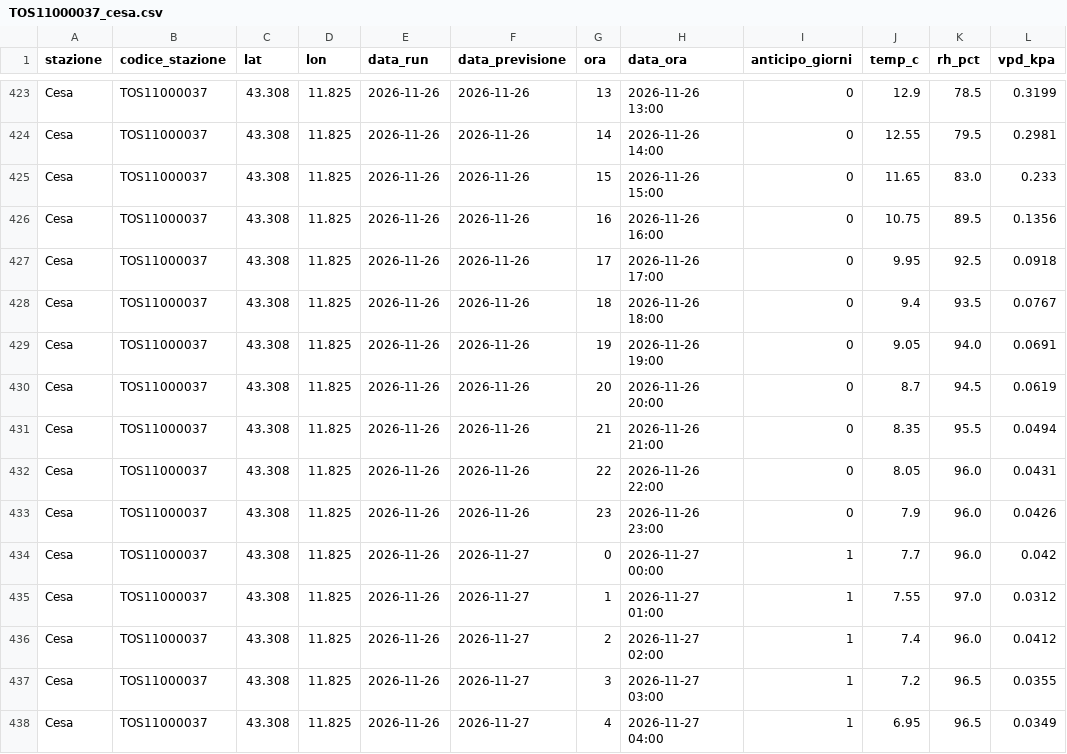
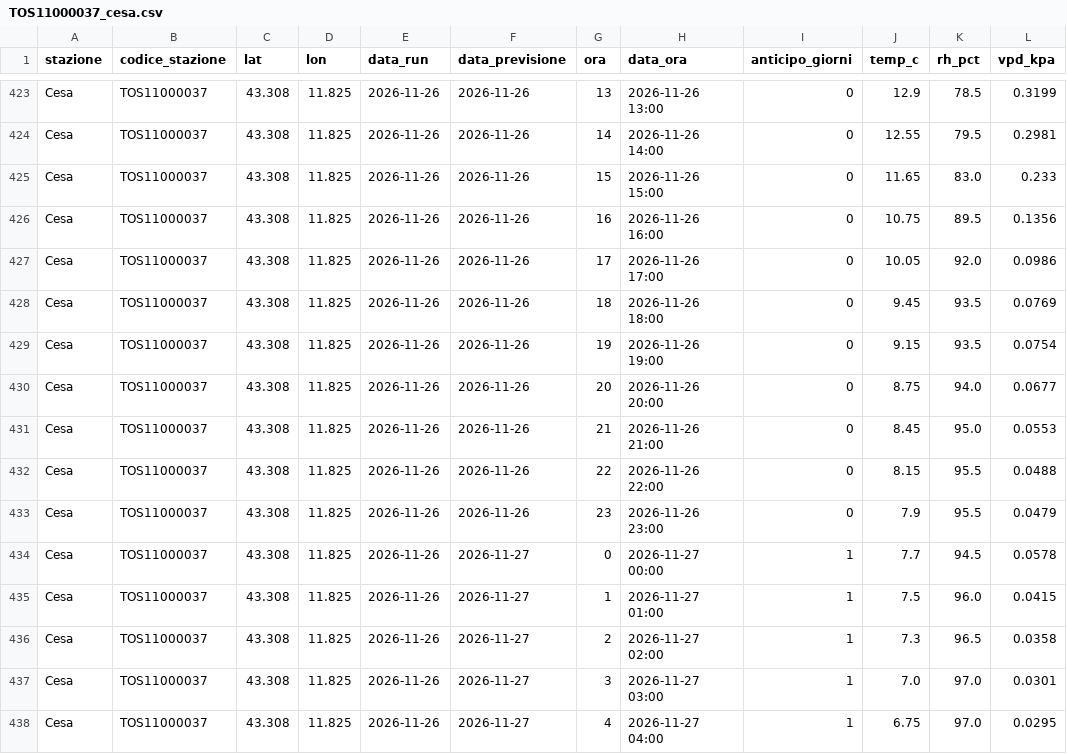
Before and after one commit to lucamancio1975-sys/verifica_dati_open_meteo, a CSV file: data/TOS11000037_cesa.csv, drawn as a sheet; only a part is shown, gaps mark what is left out; the diff covers the shown part only.

```diff
--- a/data/TOS11000037_cesa.csv
+++ b/data/TOS11000037_cesa.csv
@@ -426,13 +426,13 @@ Cesa,TOS11000037,43.308,11.825,2026-11-26,2026-11-26,15,2026-11-26 15:00,0,11.65
 Cesa,TOS11000037,43.308,11.825,2026-11-26,2026-11-26,16,2026-11-26 16:00,0,10.75,89.5,0.1356
-Cesa,TOS11000037,43.308,11.825,2026-11-26,2026-11-26,17,2026-11-26 17:00,0,9.95,92.5,0.0918
-Cesa,TOS11000037,43.308,11.825,2026-11-26,2026-11-26,18,2026-11-26 18:00,0,9.4,93.5,0.0767
-Cesa,TOS11000037,43.308,11.825,2026-11-26,2026-11-26,19,2026-11-26 19:00,0,9.05,94.0,0.0691
-Cesa,TOS11000037,43.308,11.825,2026-11-26,2026-11-26,20,2026-11-26 20:00,0,8.7,94.5,0.0619
-Cesa,TOS11000037,43.308,11.825,2026-11-26,2026-11-26,21,2026-11-26 21:00,0,8.35,95.5,0.0494
-Cesa,TOS11000037,43.308,11.825,2026-11-26,2026-11-26,22,2026-11-26 22:00,0,8.05,96.0,0.0431
-Cesa,TOS11000037,43.308,11.825,2026-11-26,2026-11-26,23,2026-11-26 23:00,0,7.9,96.0,0.0426
-Cesa,TOS11000037,43.308,11.825,2026-11-26,2026-11-27,0,2026-11-27 00:00,1,7.7,96.0,0.042
-Cesa,TOS11000037,43.308,11.825,2026-11-26,2026-11-27,1,2026-11-27 01:00,1,7.55,97.0,0.0312
-Cesa,TOS11000037,43.308,11.825,2026-11-26,2026-11-27,2,2026-11-27 02:00,1,7.4,96.0,0.0412
-Cesa,TOS11000037,43.308,11.825,2026-11-26,2026-11-27,3,2026-11-27 03:00,1,7.2,96.5,0.0355
-Cesa,TOS11000037,43.308,11.825,2026-11-26,2026-11-27,4,2026-11-27 04:00,1,6.95,96.5,0.0349
+Cesa,TOS11000037,43.308,11.825,2026-11-26,2026-11-26,17,2026-11-26 17:00,0,10.05,92.0,0.0986
+Cesa,TOS11000037,43.308,11.825,2026-11-26,2026-11-26,18,2026-11-26 18:00,0,9.45,93.5,0.0769
+Cesa,TOS11000037,43.308,11.825,2026-11-26,2026-11-26,19,2026-11-26 19:00,0,9.15,93.5,0.0754
+Cesa,TOS11000037,43.308,11.825,2026-11-26,2026-11-26,20,2026-11-26 20:00,0,8.75,94.0,0.0677
+Cesa,TOS11000037,43.308,11.825,2026-11-26,2026-11-26,21,2026-11-26 21:00,0,8.45,95.0,0.0553
+Cesa,TOS11000037,43.308,11.825,2026-11-26,2026-11-26,22,2026-11-26 22:00,0,8.15,95.5,0.0488
+Cesa,TOS11000037,43.308,11.825,2026-11-26,2026-11-26,23,2026-11-26 23:00,0,7.9,95.5,0.0479
+Cesa,TOS11000037,43.308,11.825,2026-11-26,2026-11-27,0,2026-11-27 00:00,1,7.7,94.5,0.0578
+Cesa,TOS11000037,43.308,11.825,2026-11-26,2026-11-27,1,2026-11-27 01:00,1,7.5,96.0,0.0415
+Cesa,TOS11000037,43.308,11.825,2026-11-26,2026-11-27,2,2026-11-27 02:00,1,7.3,96.5,0.0358
+Cesa,TOS11000037,43.308,11.825,2026-11-26,2026-11-27,3,2026-11-27 03:00,1,7.0,97.0,0.0301
+Cesa,TOS11000037,43.308,11.825,2026-11-26,2026-11-27,4,2026-11-27 04:00,1,6.75,97.0,0.0295
```
Also changed, not shown: 45 edited cells elsewhere in this file, data/TOS03003099_san_donato.csv, data/TOS11000005_rispescia.csv, 10 other files.
